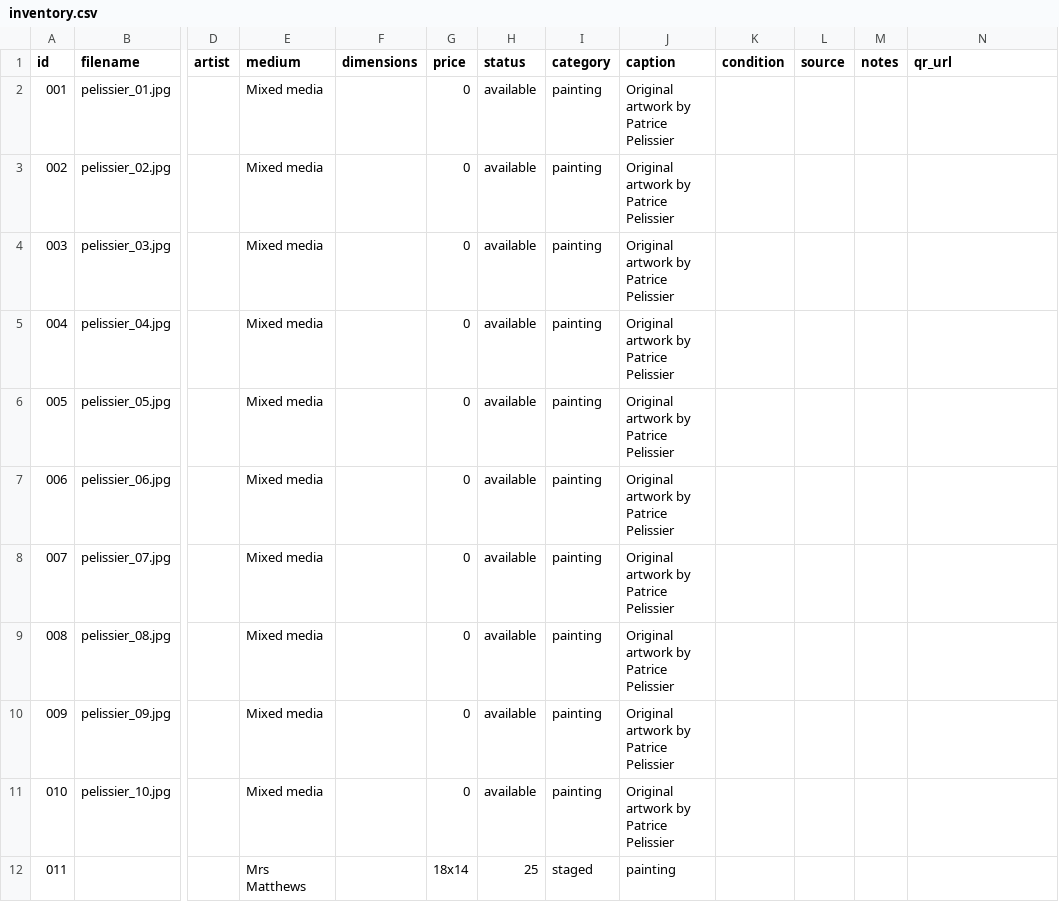
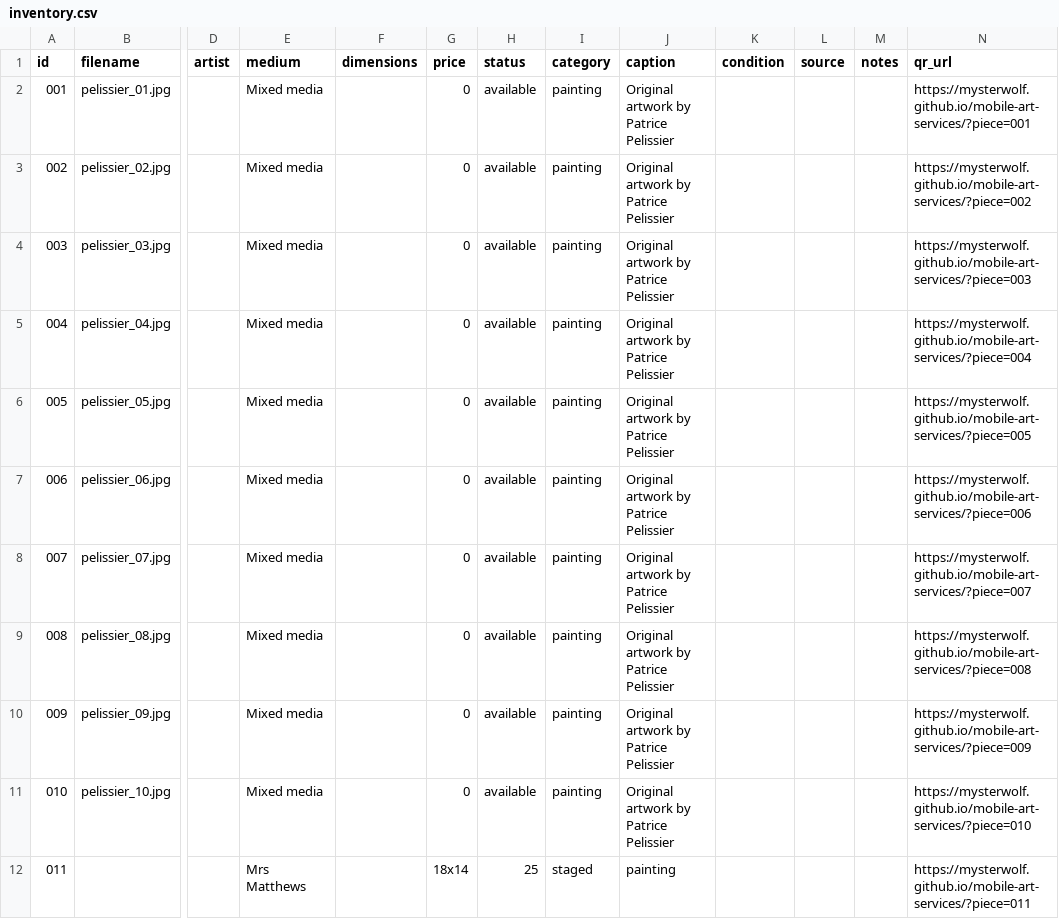
Before and after one commit to MysterWolf/mobile-art-services, a CSV file: public/data/inventory.csv, drawn as a sheet; only a part is shown, gaps mark what is left out; the diff names each change by its address in the sheet, - before the commit and + after, or states it on an @@ line.

```diff
--- a/public/data/inventory.csv
+++ b/public/data/inventory.csv
-N2 (qr_url): (empty)
+N2 (qr_url): https://mysterwolf.github.io/mobile-art-services/?piece=001
-N3 (qr_url): (empty)
+N3 (qr_url): https://mysterwolf.github.io/mobile-art-services/?piece=002
-N4 (qr_url): (empty)
+N4 (qr_url): https://mysterwolf.github.io/mobile-art-services/?piece=003
-N5 (qr_url): (empty)
+N5 (qr_url): https://mysterwolf.github.io/mobile-art-services/?piece=004
-N6 (qr_url): (empty)
+N6 (qr_url): https://mysterwolf.github.io/mobile-art-services/?piece=005
-N7 (qr_url): (empty)
+N7 (qr_url): https://mysterwolf.github.io/mobile-art-services/?piece=006
-N8 (qr_url): (empty)
+N8 (qr_url): https://mysterwolf.github.io/mobile-art-services/?piece=007
-N9 (qr_url): (empty)
+N9 (qr_url): https://mysterwolf.github.io/mobile-art-services/?piece=008
-N10 (qr_url): (empty)
+N10 (qr_url): https://mysterwolf.github.io/mobile-art-services/?piece=009
-N11 (qr_url): (empty)
+N11 (qr_url): https://mysterwolf.github.io/mobile-art-services/?piece=010
-N12 (qr_url): (empty)
+N12 (qr_url): https://mysterwolf.github.io/mobile-art-services/?piece=011
```
Also changed, not shown: 11 other files.
